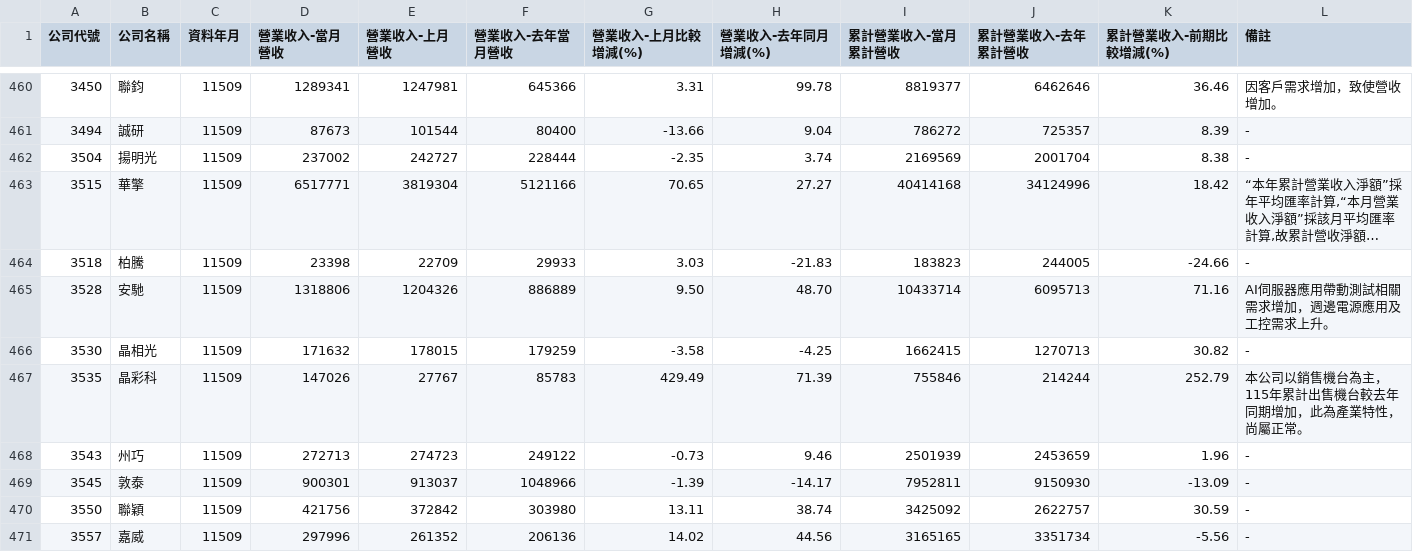
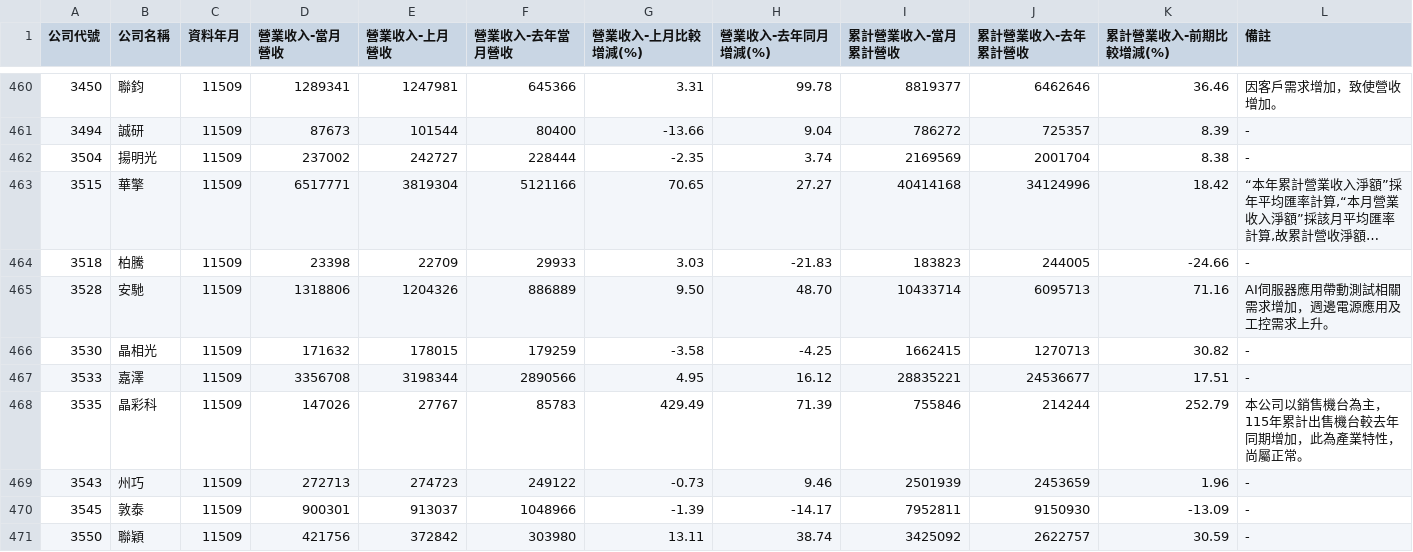
Before and after one commit to metallicatw/tw-six-metrics, a CSV file: data/market/twse_revenue_early/11509.csv, drawn as a sheet; only a part is shown, gaps mark what is left out; the shorter side is filled out with more unchanged rows; long unchanged cells end in …; the diff names each change by its address in the sheet, - before the commit and + after, or states it on an @@ line.

```diff
--- a/data/market/twse_revenue_early/11509.csv
+++ b/data/market/twse_revenue_early/11509.csv
+row 467: 3533 | 嘉澤 | 11509 | 3356708 | 3198344 | 2890566 | 4.95 | 16.12 | 28835221 | 24536677 | 17.51 | -
```
Also changed, not shown: data/market/tpex_revenue_early/11509.csv, 6 other files.
